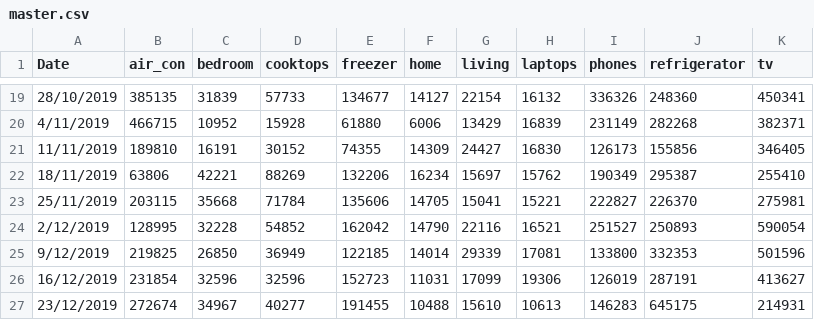
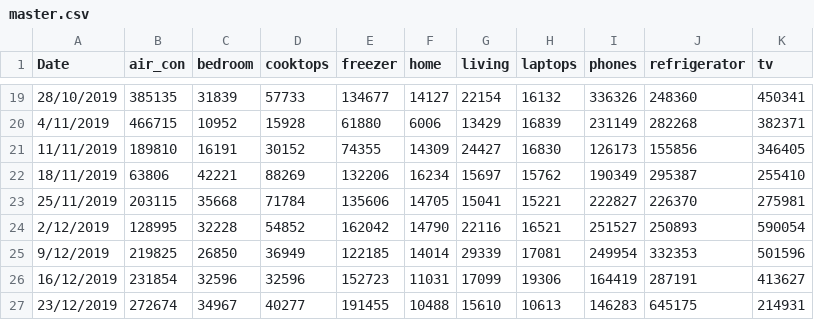
Before and after one commit to dosmdvd/hargakini, a CSV file: Data/master.csv, drawn as a sheet; only a part is shown, gaps mark what is left out.

Commit message:
Update master.csv

```diff
--- a/Data/master.csv
+++ b/Data/master.csv
@@ -24,4 +24,4 @@
 2/12/2019,128995,32228,54852,162042,14790,22116,16521,251527,250893,590054
-9/12/2019,219825,26850,36949,122185,14014,29339,17081,133800,332353,501596
-16/12/2019,231854,32596,32596,152723,11031,17099,19306,126019,287191,413627
+9/12/2019,219825,26850,36949,122185,14014,29339,17081,249954,332353,501596
+16/12/2019,231854,32596,32596,152723,11031,17099,19306,164419,287191,413627
 23/12/2019,272674,34967,40277,191455,10488,15610,10613,146283,645175,214931
```
